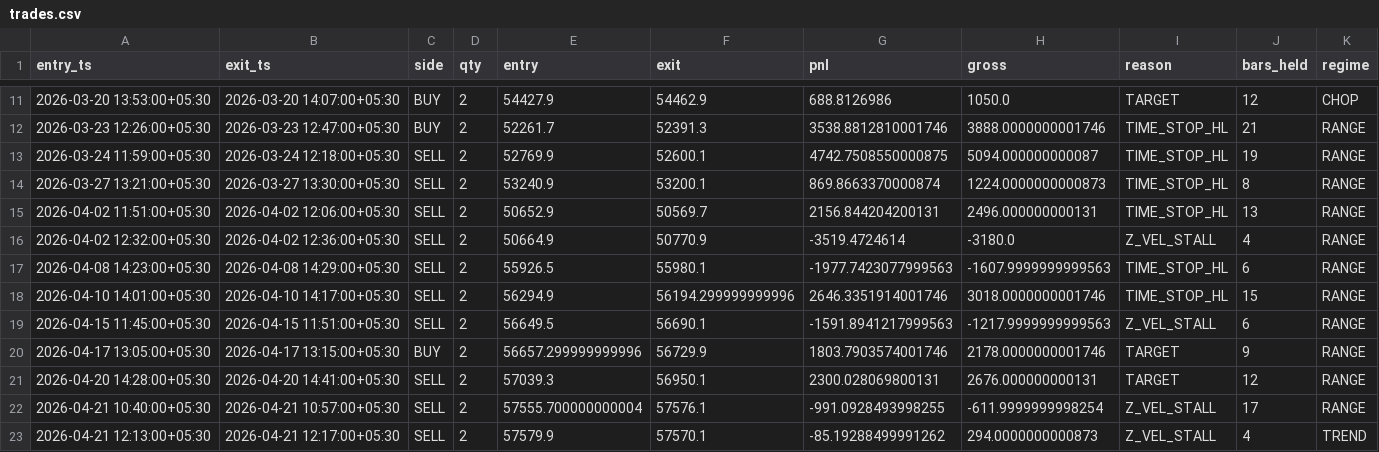
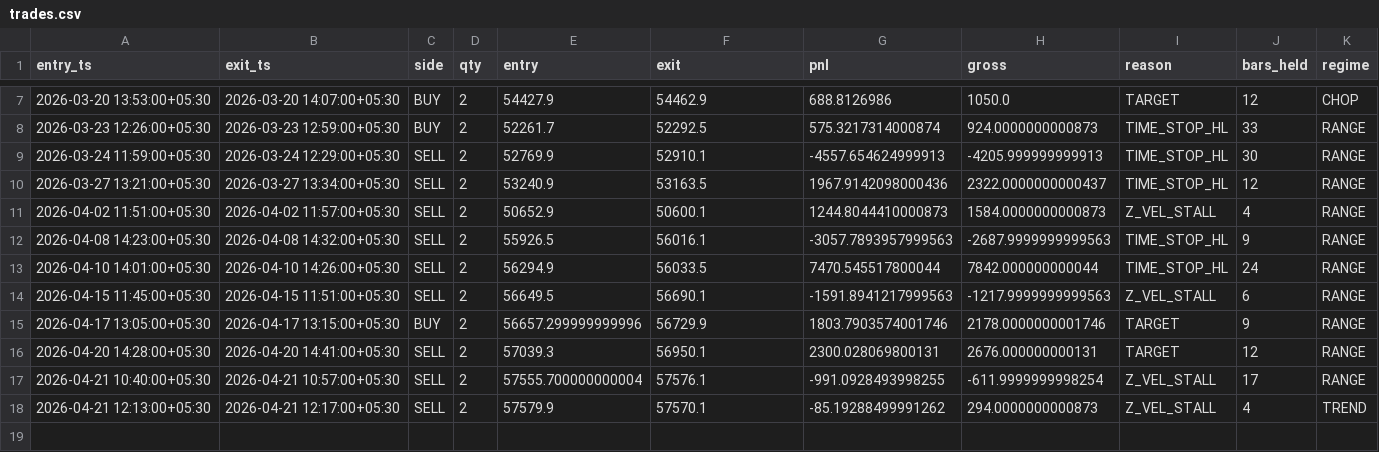
Before and after one commit to devpilotX/OU-MRS, a CSV file: bt_out/trades.csv, drawn as a sheet; only a part is shown, gaps mark what is left out; the diff covers the shown part only.

```diff
--- a/bt_out/trades.csv
+++ b/bt_out/trades.csv
@@ -11,9 +7,8 @@ entry_ts,exit_ts,side,qty,entry,exit,pnl,gross,reason,bars_held,regime
 2026-03-20 13:53:00+05:30,2026-03-20 14:07:00+05:30,BUY,2,54427.9,54462.9,688.8126986,1050.0,TARGET,12,CHOP
-2026-03-23 12:26:00+05:30,2026-03-23 12:47:00+05:30,BUY,2,52261.7,52391.3,3538.8812810001746,3888.0000000001746,TIME_STOP_HL,21,RANGE
-2026-03-24 11:59:00+05:30,2026-03-24 12:18:00+05:30,SELL,2,52769.9,52600.1,4742.7508550000875,5094.000000000087,TIME_STOP_HL,19,RANGE
-2026-03-27 13:21:00+05:30,2026-03-27 13:30:00+05:30,SELL,2,53240.9,53200.1,869.8663370000874,1224.0000000000873,TIME_STOP_HL,8,RANGE
-2026-04-02 11:51:00+05:30,2026-04-02 12:06:00+05:30,SELL,2,50652.9,50569.7,2156.844204200131,2496.000000000131,TIME_STOP_HL,13,RANGE
-2026-04-02 12:32:00+05:30,2026-04-02 12:36:00+05:30,SELL,2,50664.9,50770.9,-3519.4724614,-3180.0,Z_VEL_STALL,4,RANGE
-2026-04-08 14:23:00+05:30,2026-04-08 14:29:00+05:30,SELL,2,55926.5,55980.1,-1977.7423077999563,-1607.9999999999563,TIME_STOP_HL,6,RANGE
-2026-04-10 14:01:00+05:30,2026-04-10 14:17:00+05:30,SELL,2,56294.9,56194.299999999996,2646.3351914001746,3018.0000000001746,TIME_STOP_HL,15,RANGE
+2026-03-23 12:26:00+05:30,2026-03-23 12:59:00+05:30,BUY,2,52261.7,52292.5,575.3217314000874,924.0000000000873,TIME_STOP_HL,33,RANGE
+2026-03-24 11:59:00+05:30,2026-03-24 12:29:00+05:30,SELL,2,52769.9,52910.1,-4557.654624999913,-4205.999999999913,TIME_STOP_HL,30,RANGE
+2026-03-27 13:21:00+05:30,2026-03-27 13:34:00+05:30,SELL,2,53240.9,53163.5,1967.9142098000436,2322.0000000000437,TIME_STOP_HL,12,RANGE
+2026-04-02 11:51:00+05:30,2026-04-02 11:57:00+05:30,SELL,2,50652.9,50600.1,1244.8044410000873,1584.0000000000873,Z_VEL_STALL,4,RANGE
+2026-04-08 14:23:00+05:30,2026-04-08 14:32:00+05:30,SELL,2,55926.5,56016.1,-3057.7893957999563,-2687.9999999999563,TIME_STOP_HL,9,RANGE
+2026-04-10 14:01:00+05:30,2026-04-10 14:26:00+05:30,SELL,2,56294.9,56033.5,7470.545517800044,7842.000000000044,TIME_STOP_HL,24,RANGE
 2026-04-15 11:45:00+05:30,2026-04-15 11:51:00+05:30,SELL,2,56649.5,56690.1,-1591.8941217999563,-1217.9999999999563,Z_VEL_STALL,6,RANGE
```
Also changed, not shown: 1 added row, 7 removed rows and 20 edited cells elsewhere in this file, bt_out/equity.csv, 20 other files.
